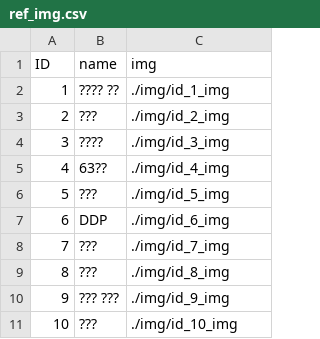
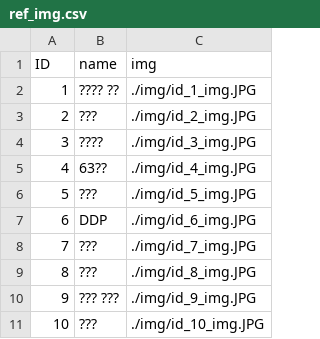
Before and after one commit to kookmin-sw/2026-capstone-03, a CSV file: ref_img.csv, drawn as a sheet.

Commit message:
Change image file extensions to '.JPG'
Updated image file extensions from '.img' to '.JPG'.

```diff
--- a/ref_img.csv
+++ b/ref_img.csv
@@ -1,11 +1,11 @@
 ID,name,img
-1,???? ??,./img/id_1_img
-2,???,./img/id_2_img
-3,????,./img/id_3_img
-4,63??,./img/id_4_img
-5,???,./img/id_5_img
-6,DDP,./img/id_6_img
-7,???,./img/id_7_img
-8,???,./img/id_8_img
-9,??? ???,./img/id_9_img
-10,???,./img/id_10_img
+1,???? ??,./img/id_1_img.JPG
+2,???,./img/id_2_img.JPG
+3,????,./img/id_3_img.JPG
+4,63??,./img/id_4_img.JPG
+5,???,./img/id_5_img.JPG
+6,DDP,./img/id_6_img.JPG
+7,???,./img/id_7_img.JPG
+8,???,./img/id_8_img.JPG
+9,??? ???,./img/id_9_img.JPG
+10,???,./img/id_10_img.JPG
```
